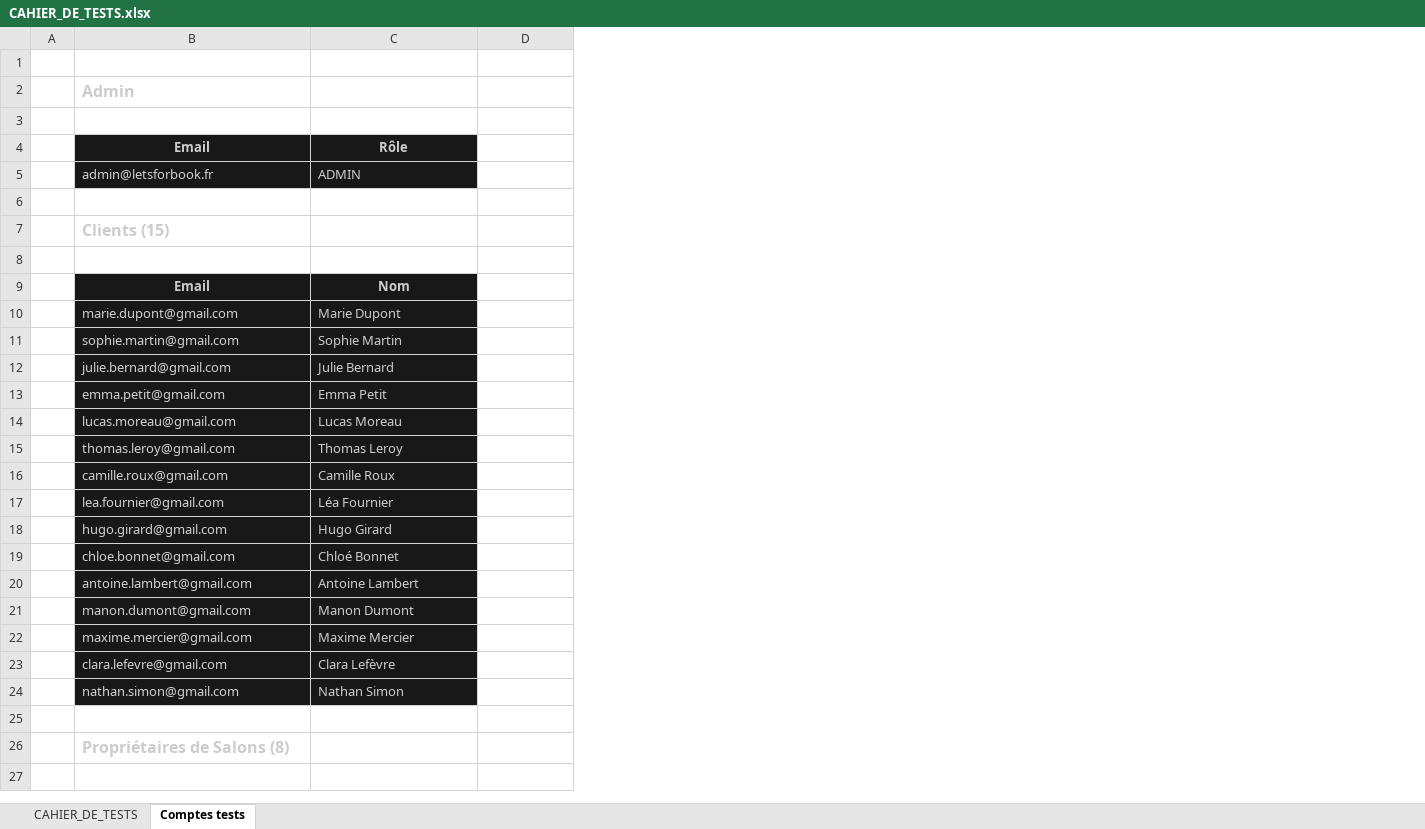
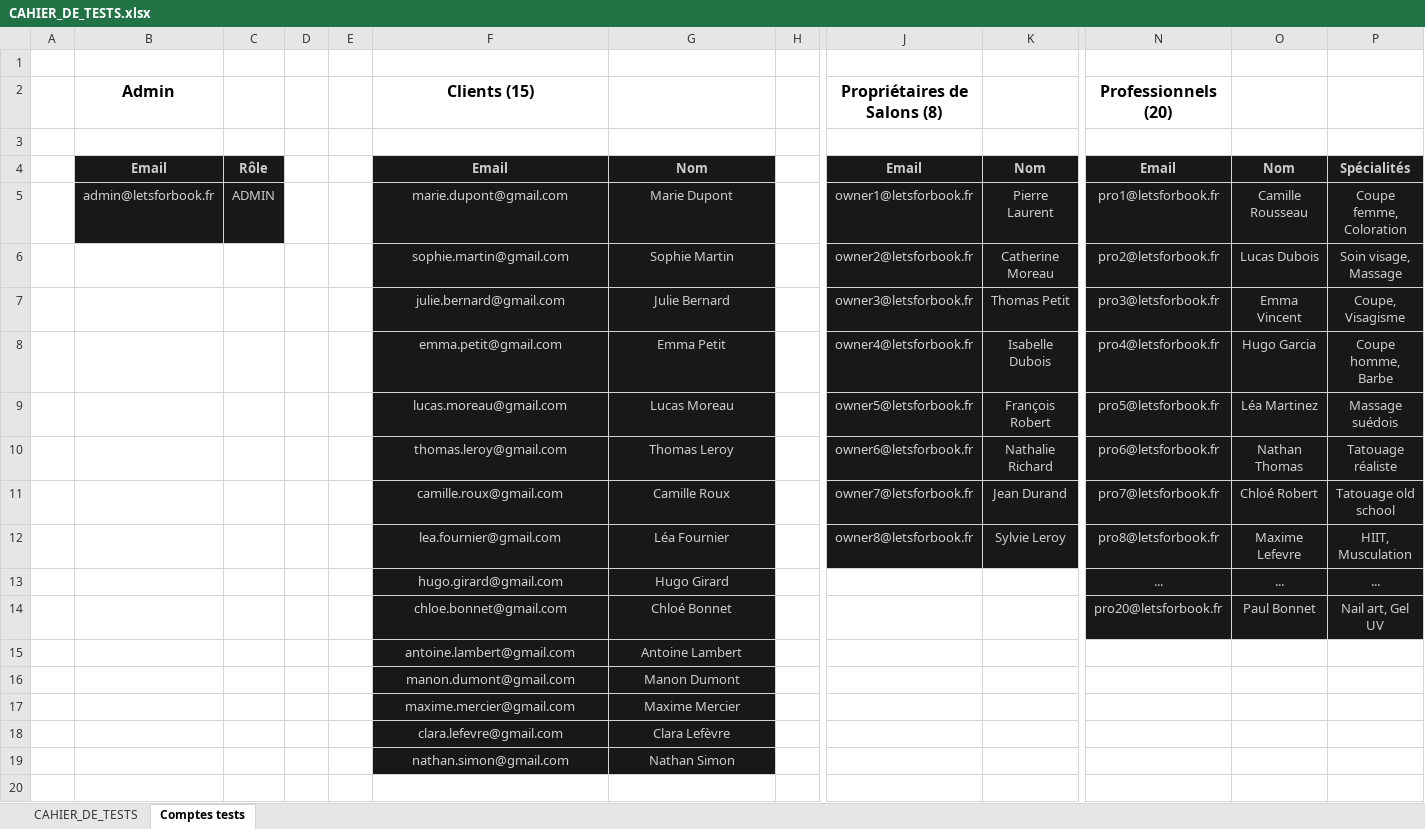
Before and after one commit to brahimbailek/LetsForBook, an Excel workbook: CAHIER_DE_TESTS.xlsx, sheet Comptes tests, drawn as a sheet; only a part is shown, gaps mark what is left out; values as stored, in another font and other column widths than the file's, no borders; removed rows and columns are numbered as before the commit, all else as after; rows hold the shown columns only; the diff covers the shown part only; the diff names each change by its address in the sheet, - before the commit and + after, or states it on an @@ line.

Commit message:
modification excel

```diff
--- a/CAHIER_DE_TESTS.xlsx (sheet Comptes tests)
+++ b/CAHIER_DE_TESTS.xlsx (sheet Comptes tests)
+column B (Admin), rows 4-5: Email | admin@letsforbook.fr
+column C, rows 4-5: Rôle | ADMIN
+column D, empty
+column E, empty
+column H, empty
+column J (Propriétaires de Salons (8)), rows 4-12: Email | owner1@letsforbook.fr | owner2@letsforbook.fr | owner3@letsforbook.fr | owner4@letsforbook.fr | owner5@letsforbook.fr | owner6@letsforbook.fr | owner7@letsforbook.fr | owner8@letsforbook.fr
+column K, rows 4-12: Nom | Pierre Laurent | Catherine Moreau | Thomas Petit | Isabelle Dubois | François Robert | Nathalie Richard | Jean Durand | Sylvie Leroy
+column N (Professionnels (20)), rows 4-14: Email | pro1@letsforbook.fr | pro2@letsforbook.fr | pro3@letsforbook.fr | pro4@letsforbook.fr | pro5@letsforbook.fr | pro6@letsforbook.fr | pro7@letsforbook.fr | pro8@letsforbook.fr | ... | pro20@letsforbook.fr
+column O, rows 4-14: Nom | Camille Rousseau | Lucas Dubois | Emma Vincent | Hugo Garcia | Léa Martinez | Nathan Thomas | Chloé Robert | Maxime Lefevre | ... | Paul Bonnet
-row 1: (empty)
-row 2:  | Admin
-row 3: (empty)
-row 4:  | Email | Rôle
-row 5:  | admin@letsforbook.fr | ADMIN
@@ F2 alignment: left → center, text colour: #CCCCCC → black @@
-P4: (empty)
+P4: Spécialités
-P4:P14 fill: none
+P4:P14 fill: #181818
-F5:G19 alignment: left
+F5:G19 alignment: center
-P5: (empty)
+P5: Coupe femme, Coloration
-P6: (empty)
+P6: Soin visage, Massage
-P7: (empty)
+P7: Coupe, Visagisme
-P8: (empty)
+P8: Coupe homme, Barbe
-P9: (empty)
+P9: Massage suédois
-P10: (empty)
+P10: Tatouage réaliste
-P11: (empty)
+P11: Tatouage old school
-P12: (empty)
+P12: HIIT, Musculation
-P13: (empty)
+P13: ...
-P14: (empty)
+P14: Nail art, Gel UV
-row 26:  | Propriétaires de Salons (8)
-row 27: (empty)
```
Also changed, not shown: 31 added rows, 24 removed rows, 3 added columns, 8 edited cells and cell formats elsewhere in this sheet.
